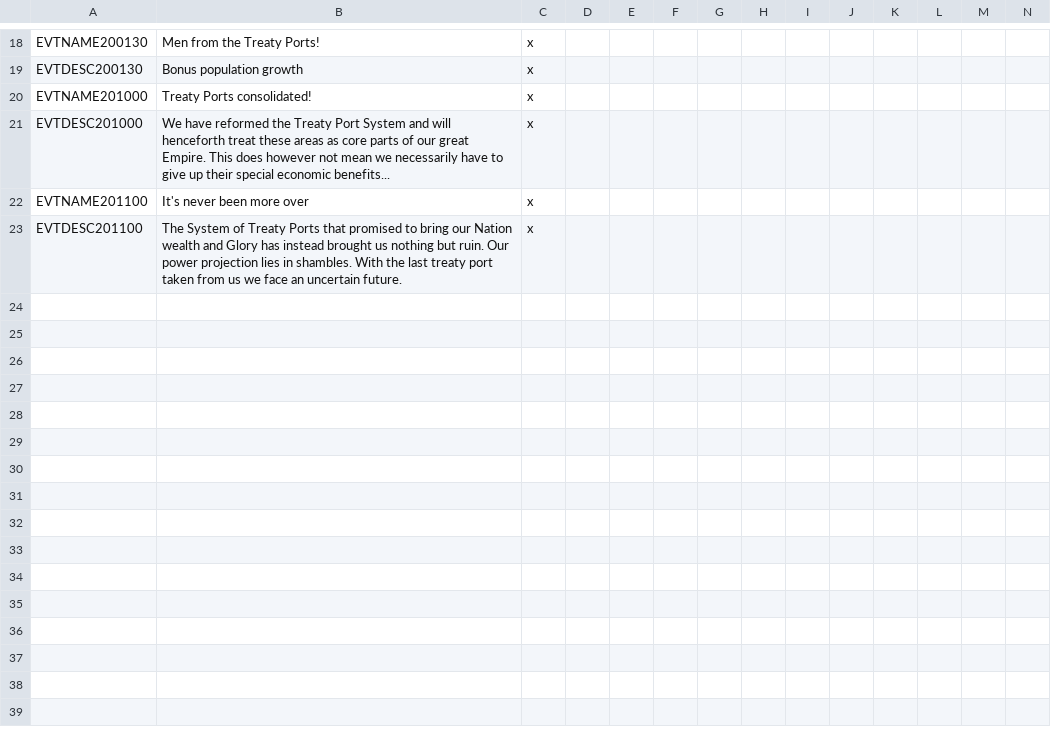
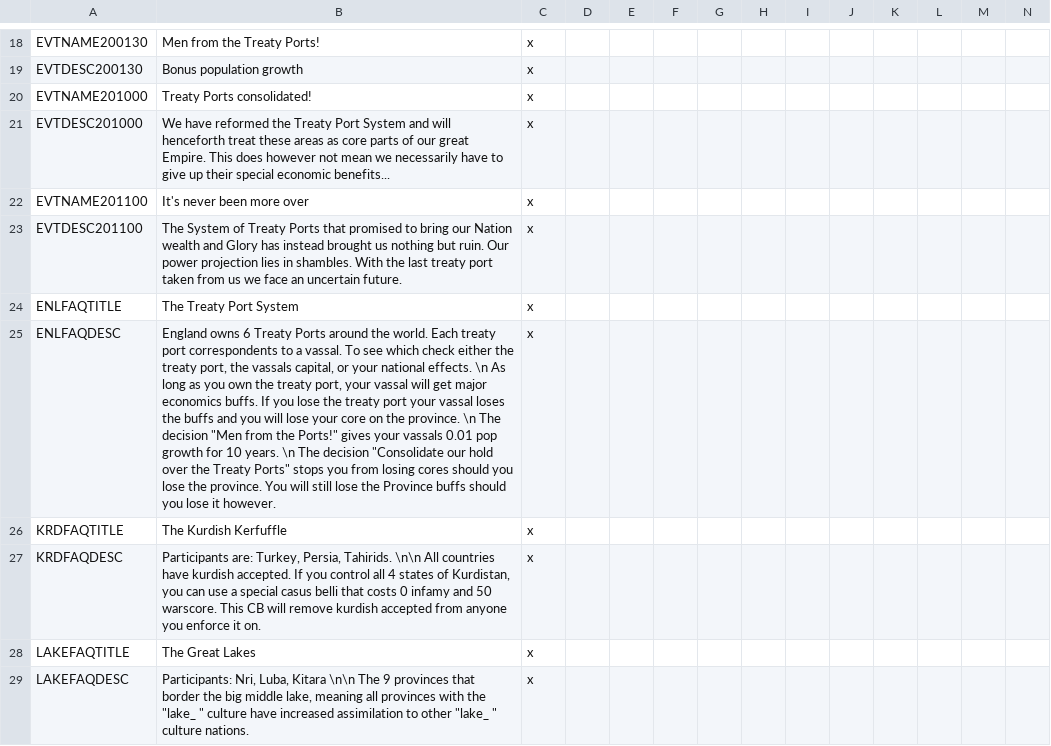
Before and after one commit to Proxysseia/The-many-Seas, a CSV file: localisation/TMS_events.csv, drawn as a sheet; only a part is shown, gaps mark what is left out; rows hold the shown columns only; the diff names each change by its address in the sheet, - before the commit and + after, or states it on an @@ line.

Commit message:
FAQ decisions

```diff
--- a/localisation/TMS_events.csv
+++ b/localisation/TMS_events.csv
+row 24: ENLFAQTITLE | The Treaty Port System | x
+row 25: ENLFAQDESC | England owns 6 Treaty Ports around the world. Each treaty port correspondents to a vassal. To see which check either the treaty port, the vassals capital, or your national effects. \n As long as you own the treaty port, your vassal will get major economics buffs. If you lose the treaty port your vassal loses the buffs and you will lose your core on the province. \n The decision "Men from the Ports!" gives your vassals 0.01 pop growth for 10 years. \n The decision "Consolidate our hold over the Treaty Ports" stops you from losing cores should you lose the province. You will still lose the Province buffs should you lose it however. | x
+row 26: KRDFAQTITLE | The Kurdish Kerfuffle | x
+row 27: KRDFAQDESC | Participants are: Turkey, Persia, Tahirids. \n\n All countries have kurdish accepted. If you control all 4 states of Kurdistan, you can use a special casus belli that costs 0 infamy and 50 warscore. This CB will remove kurdish accepted from anyone you enforce it on. | x
+row 28: LAKEFAQTITLE | The Great Lakes | x
+row 29: LAKEFAQDESC | Participants: Nri, Luba, Kitara \n\n The 9 provinces that border the big middle lake, meaning all provinces with the "lake_ " culture have increased assimilation to other "lake_ " culture nations. | x
```
Also changed, not shown: localisation/TMS_decisions.csv, 8 other files.
